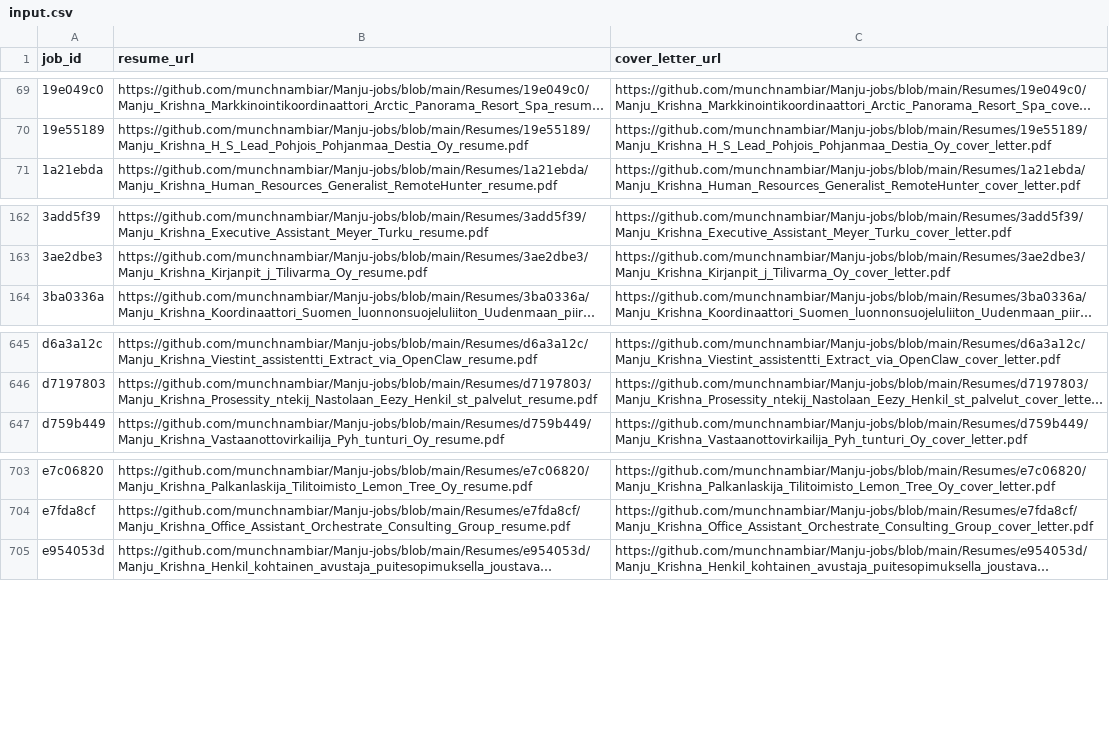
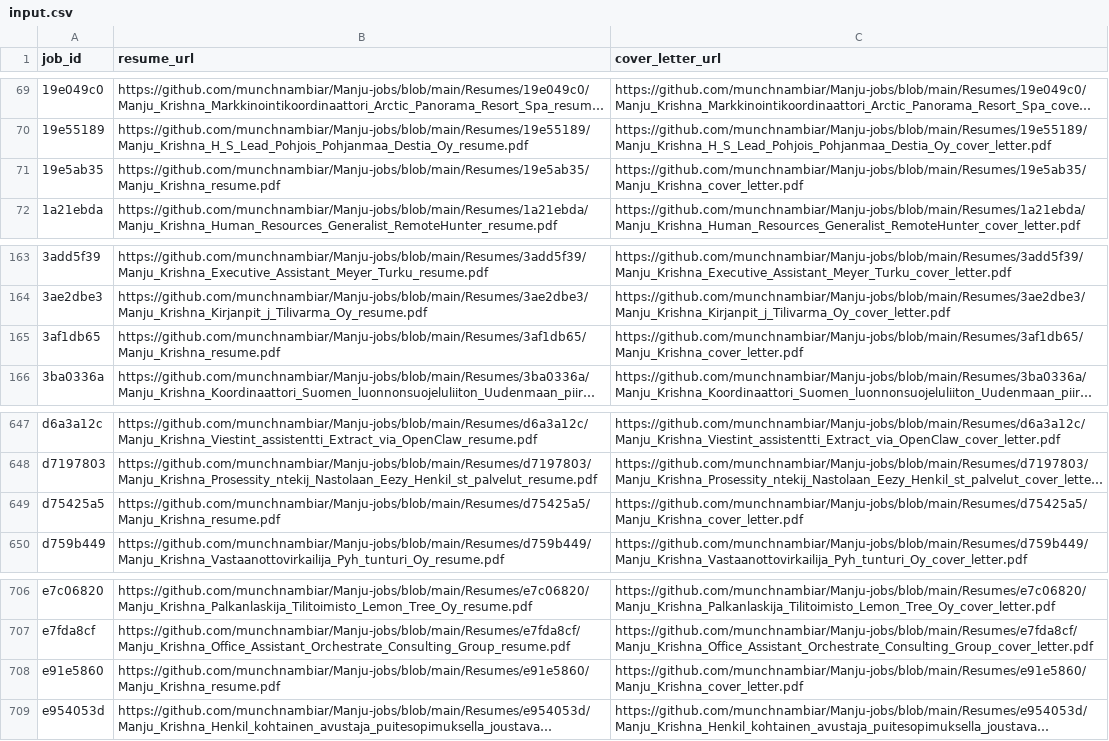
Before and after one commit to vinchess1989/manju-jobs-dashboard, a CSV file: input.csv, drawn as a sheet; only a part is shown, gaps mark what is left out; long unchanged cells end in …; the diff names each change by its address in the sheet, - before the commit and + after, or states it on an @@ line.

Commit message:
Update resume links for 3af1db65, e91e5860, 19e5ab35, d75425a5 (retailored with claude-sonnet-4-6)

```diff
--- a/input.csv
+++ b/input.csv
+row 71: 19e5ab35 | https://github.com/munchnambiar/Manju-jobs/blob/main/Resumes/19e5ab35/Manju_Krishna_resume.pdf | https://github.com/munchnambiar/Manju-jobs/blob/main/Resumes/19e5ab35/Manju_Krishna_cover_letter.pdf
+row 165: 3af1db65 | https://github.com/munchnambiar/Manju-jobs/blob/main/Resumes/3af1db65/Manju_Krishna_resume.pdf | https://github.com/munchnambiar/Manju-jobs/blob/main/Resumes/3af1db65/Manju_Krishna_cover_letter.pdf
+row 649: d75425a5 | https://github.com/munchnambiar/Manju-jobs/blob/main/Resumes/d75425a5/Manju_Krishna_resume.pdf | https://github.com/munchnambiar/Manju-jobs/blob/main/Resumes/d75425a5/Manju_Krishna_cover_letter.pdf
+row 708: e91e5860 | https://github.com/munchnambiar/Manju-jobs/blob/main/Resumes/e91e5860/Manju_Krishna_resume.pdf | https://github.com/munchnambiar/Manju-jobs/blob/main/Resumes/e91e5860/Manju_Krishna_cover_letter.pdf
```
